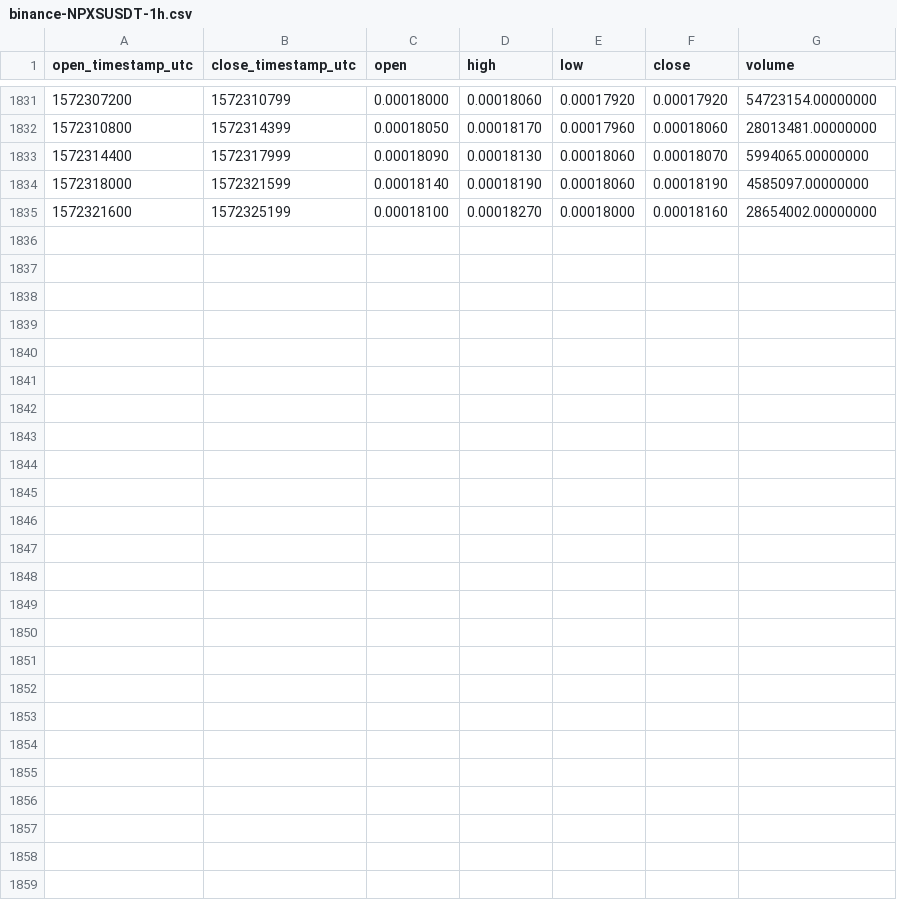
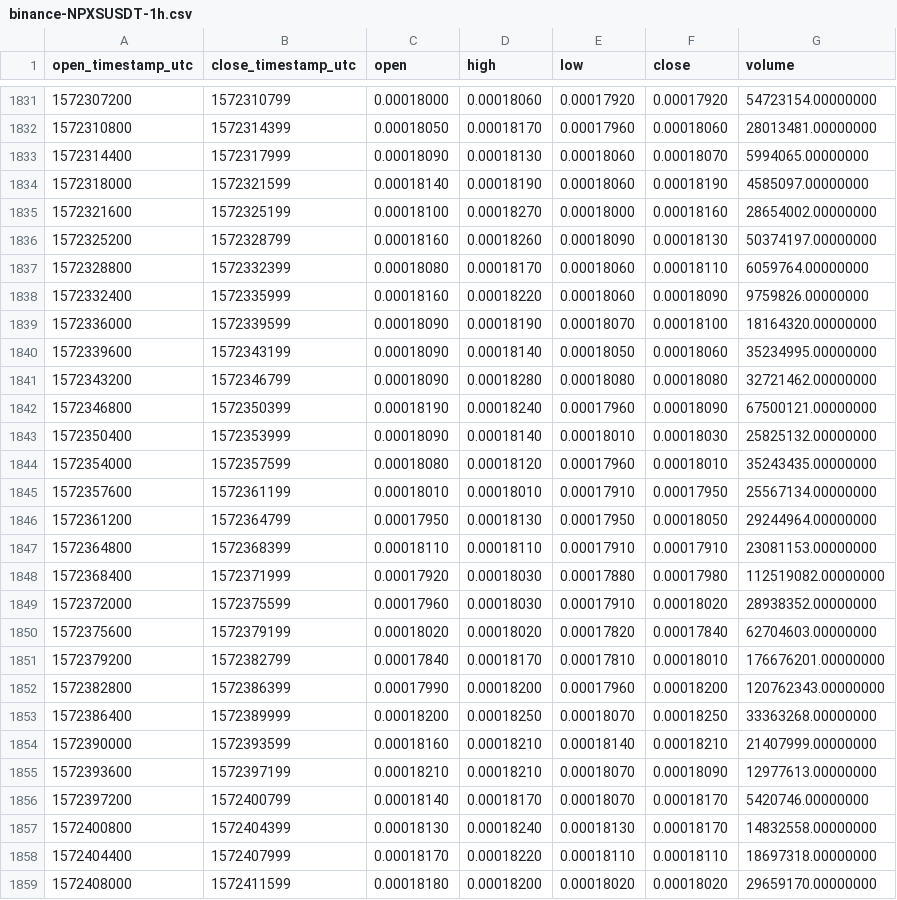
Before and after one commit to cryptobigbro/binance-NPXSUSDT, a CSV file: binance-NPXSUSDT-1h.csv, drawn as a sheet; only a part is shown, gaps mark what is left out.

Commit message:
Update OHLCV data.

```diff
--- a/binance-NPXSUSDT-1h.csv
+++ b/binance-NPXSUSDT-1h.csv
@@ -1835 +1835,25 @@ open_timestamp_utc,close_timestamp_utc,open,high,low,close,volume
 1572321600,1572325199,0.00018100,0.00018270,0.00018000,0.00018160,28654002.00000000
+1572325200,1572328799,0.00018160,0.00018260,0.00018090,0.00018130,50374197.00000000
+1572328800,1572332399,0.00018080,0.00018170,0.00018060,0.00018110,6059764.00000000
+1572332400,1572335999,0.00018160,0.00018220,0.00018060,0.00018090,9759826.00000000
+1572336000,1572339599,0.00018090,0.00018190,0.00018070,0.00018100,18164320.00000000
+1572339600,1572343199,0.00018090,0.00018140,0.00018050,0.00018060,35234995.00000000
+1572343200,1572346799,0.00018090,0.00018280,0.00018080,0.00018080,32721462.00000000
+1572346800,1572350399,0.00018190,0.00018240,0.00017960,0.00018090,67500121.00000000
+1572350400,1572353999,0.00018090,0.00018140,0.00018010,0.00018030,25825132.00000000
+1572354000,1572357599,0.00018080,0.00018120,0.00017960,0.00018010,35243435.00000000
+1572357600,1572361199,0.00018010,0.00018010,0.00017910,0.00017950,25567134.00000000
+1572361200,1572364799,0.00017950,0.00018130,0.00017950,0.00018050,29244964.00000000
+1572364800,1572368399,0.00018110,0.00018110,0.00017910,0.00017910,23081153.00000000
+1572368400,1572371999,0.00017920,0.00018030,0.00017880,0.00017980,112519082.00000000
+1572372000,1572375599,0.00017960,0.00018030,0.00017910,0.00018020,28938352.00000000
+1572375600,1572379199,0.00018020,0.00018020,0.00017820,0.00017840,62704603.00000000
+1572379200,1572382799,0.00017840,0.00018170,0.00017810,0.00018010,176676201.00000000
+1572382800,1572386399,0.00017990,0.00018200,0.00017960,0.00018200,120762343.00000000
+1572386400,1572389999,0.00018200,0.00018250,0.00018070,0.00018250,33363268.00000000
+1572390000,1572393599,0.00018160,0.00018210,0.00018140,0.00018210,21407999.00000000
+1572393600,1572397199,0.00018210,0.00018210,0.00018070,0.00018090,12977613.00000000
+1572397200,1572400799,0.00018140,0.00018170,0.00018070,0.00018170,5420746.00000000
+1572400800,1572404399,0.00018130,0.00018240,0.00018130,0.00018170,14832558.00000000
+1572404400,1572407999,0.00018170,0.00018220,0.00018110,0.00018110,18697318.00000000
+1572408000,1572411599,0.00018180,0.00018200,0.00018020,0.00018020,29659170.00000000
```
Also changed, not shown: binance-NPXSUSDT-1d.csv.
